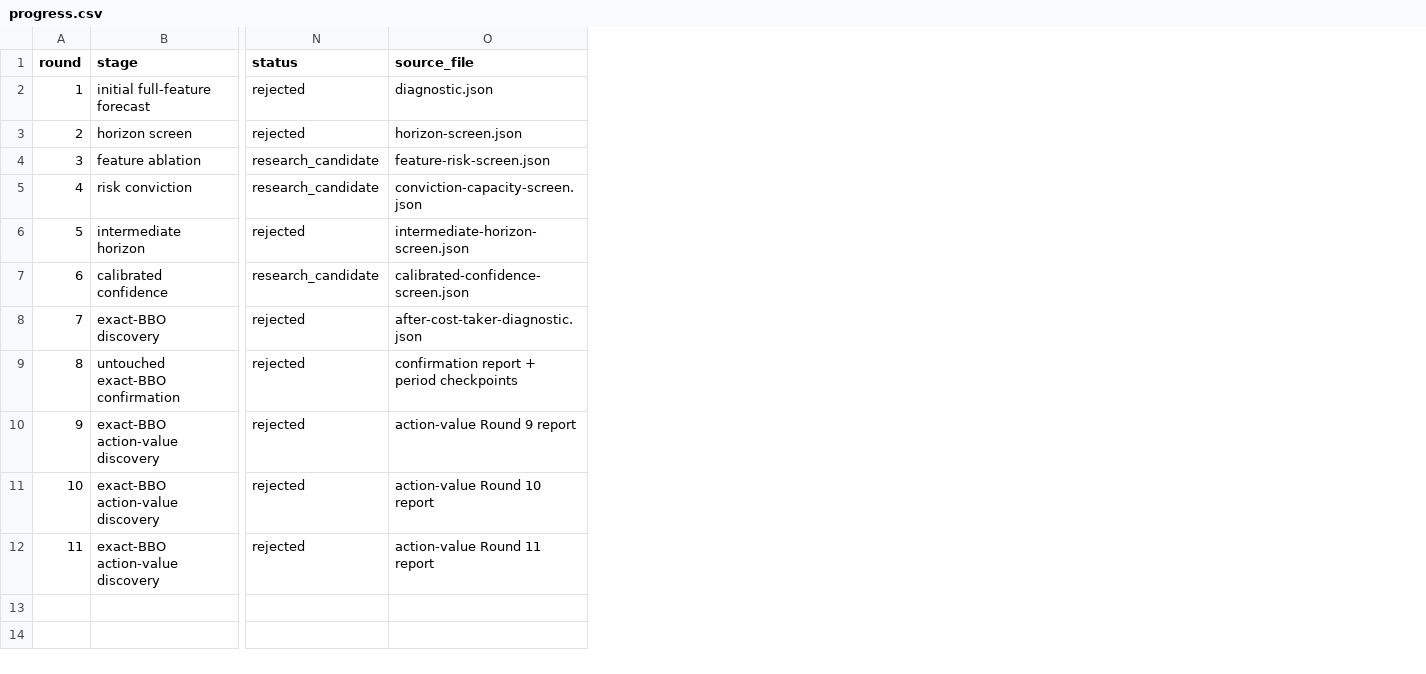
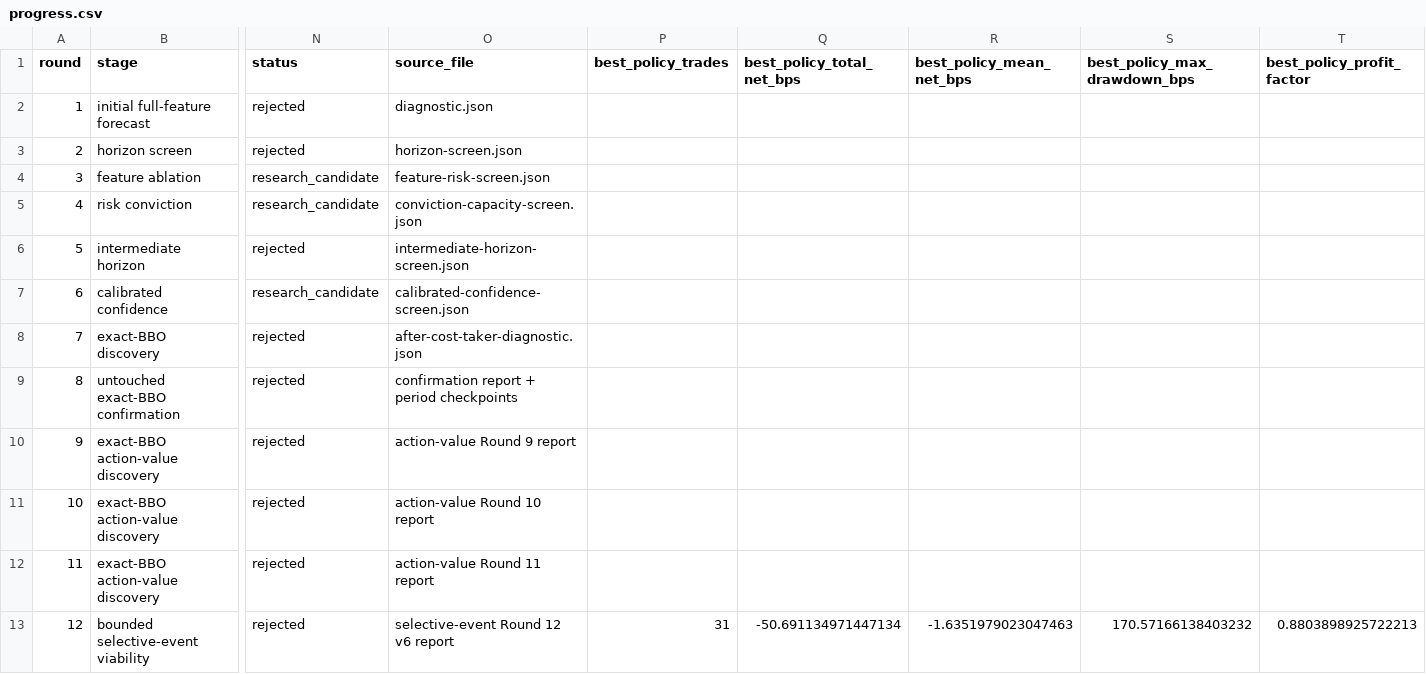
Before and after one commit to strmt7/simple_ai_trading, a CSV file: docs/model-research/action-value/latest/progress.csv, drawn as a sheet; only a part is shown, gaps mark what is left out; rows hold the shown columns only; the diff names each change by its address in the sheet, - before the commit and + after, or states it on an @@ line.

```diff
--- a/docs/model-research/action-value/latest/progress.csv
+++ b/docs/model-research/action-value/latest/progress.csv
+column P (best_policy_trades), empty
+column Q (best_policy_total_net_bps), empty
+column R (best_policy_mean_net_bps), empty
+column S (best_policy_max_drawdown_bps), empty
+column T (best_policy_profit_factor), empty
+row 13: 12 | bounded selective-event viability | rejected | selective-event Round 12 v6 report | 31 | -50.691134971447134 | -1.6351979023047463 | 170.57166138403232 | 0.8803898925722213
```
Also changed, not shown: docs/model-research/action-value/latest/candidates.csv, 11 other files.
